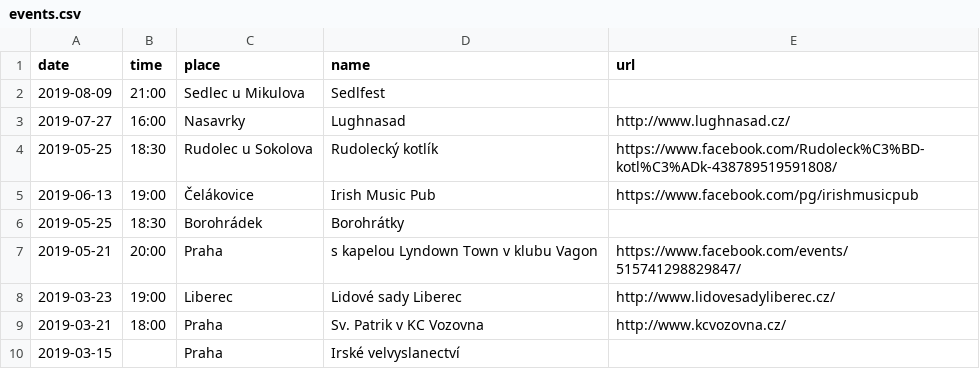
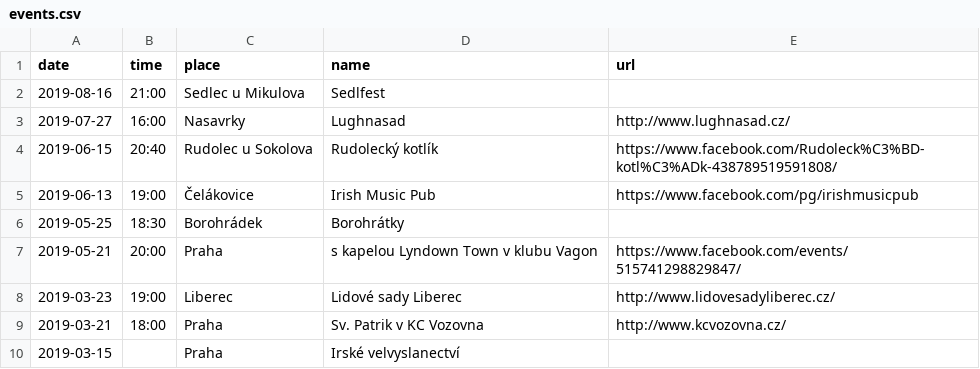
Before and after one commit to davrys/rira-web-jekyll, a CSV file: _data/events.csv, drawn as a sheet; only a part is shown.

Commit message:
gigs

```diff
--- a/_data/events.csv
+++ b/_data/events.csv
@@ -1,5 +1,5 @@
 date,time,place,name,url
-2019-08-09,21:00,Sedlec u Mikulova,Sedlfest,
+2019-08-16,21:00,Sedlec u Mikulova,Sedlfest,
 2019-07-27,16:00,Nasavrky,Lughnasad,http://www.lughnasad.cz/
-2019-05-25,18:30,Rudolec u Sokolova,Rudolecký kotlík,https://www.facebook.com/Rudoleck%C3%BD-kotl%C3%ADk-438789519591808/
+2019-06-15,20:40,Rudolec u Sokolova,Rudolecký kotlík,https://www.facebook.com/Rudoleck%C3%BD-kotl%C3%ADk-438789519591808/
 2019-06-13,19:00,Čelákovice,Irish Music Pub,https://www.facebook.com/pg/irishmusicpub
```
